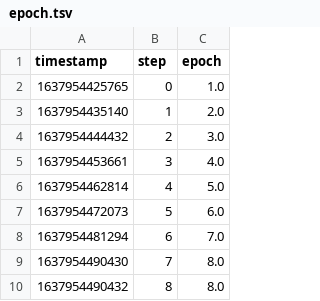
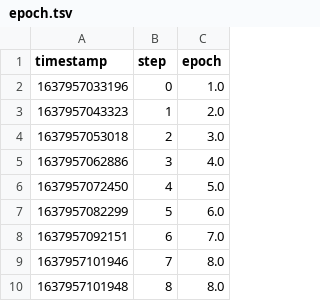
Before and after one commit to daavoo/model-pyday-bcn-2021, a TSV file: dvclive/epoch.tsv, drawn as a sheet.

```diff
--- a/dvclive/epoch.tsv
+++ b/dvclive/epoch.tsv
@@ -1,10 +1,10 @@
 timestamp	step	epoch
-1637954425765	0	1.0
-1637954435140	1	2.0
-1637954444432	2	3.0
-1637954453661	3	4.0
-1637954462814	4	5.0
-1637954472073	5	6.0
-1637954481294	6	7.0
-1637954490430	7	8.0
-1637954490432	8	8.0
+1637957033196	0	1.0
+1637957043323	1	2.0
+1637957053018	2	3.0
+1637957062886	3	4.0
+1637957072450	4	5.0
+1637957082299	5	6.0
+1637957092151	6	7.0
+1637957101946	7	8.0
+1637957101948	8	8.0
```
Also changed, not shown: dvclive/eval_accuracy.tsv, dvclive/eval_loss.tsv, 10 other files.
